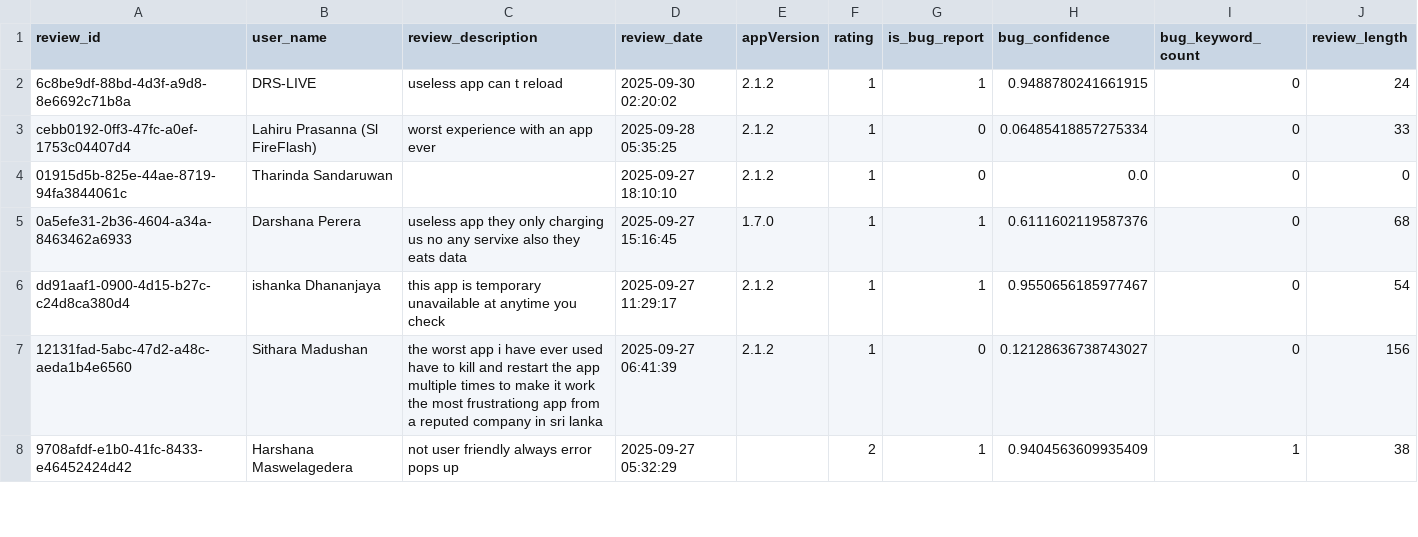
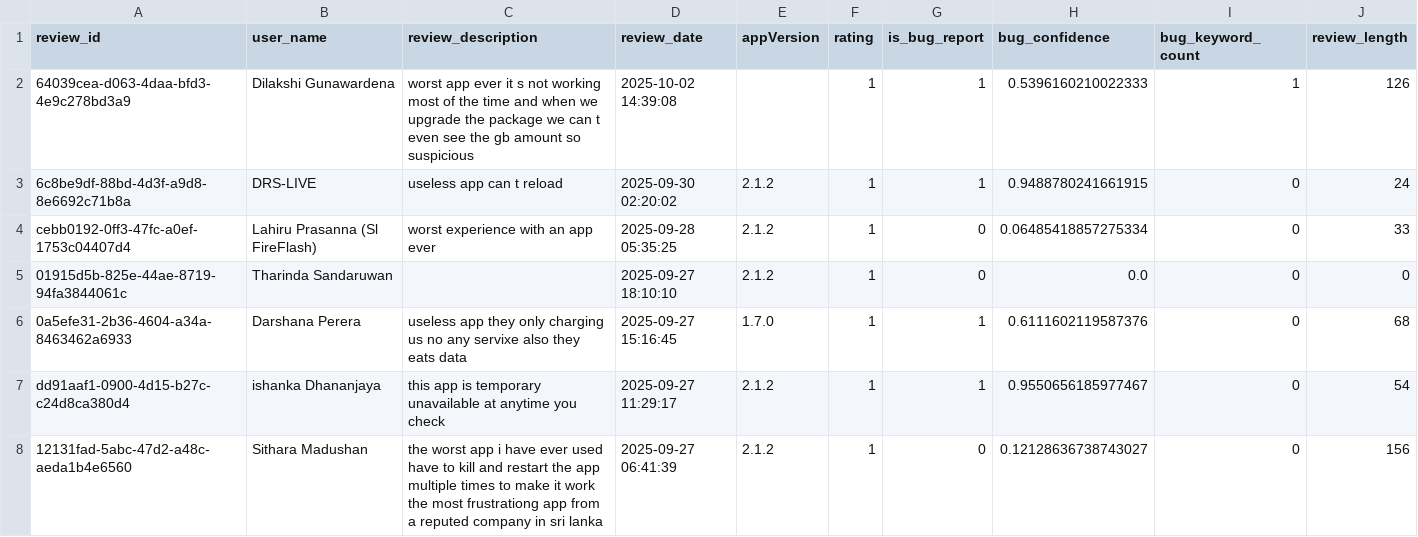
Before and after one commit to kaan84k/slt-bug-analytics-dashboard, a CSV file: data/bug_predictions.csv, drawn as a sheet; only a part is shown; the shorter side is filled out with more unchanged rows; the diff covers the shown part only; the diff names each change by its address in the sheet, - before the commit and + after, or states it on an @@ line.

```diff
--- a/data/bug_predictions.csv
+++ b/data/bug_predictions.csv
+row 2: 64039cea-d063-4daa-bfd3-4e9c278bd3a9 | Dilakshi Gunawardena | worst app ever it s not working most of the time and when we upgrade the package we can t even see the gb amount so suspicious | 2025-10-02 14:39:08 |  | 1 | 1 | 0.5396160210022333 | 1 | 126
```
Also changed, not shown: 6 edited cells elsewhere in this file, data/categorized_bugs.csv, data/developer_bug_summaries.csv, 4 other files.
